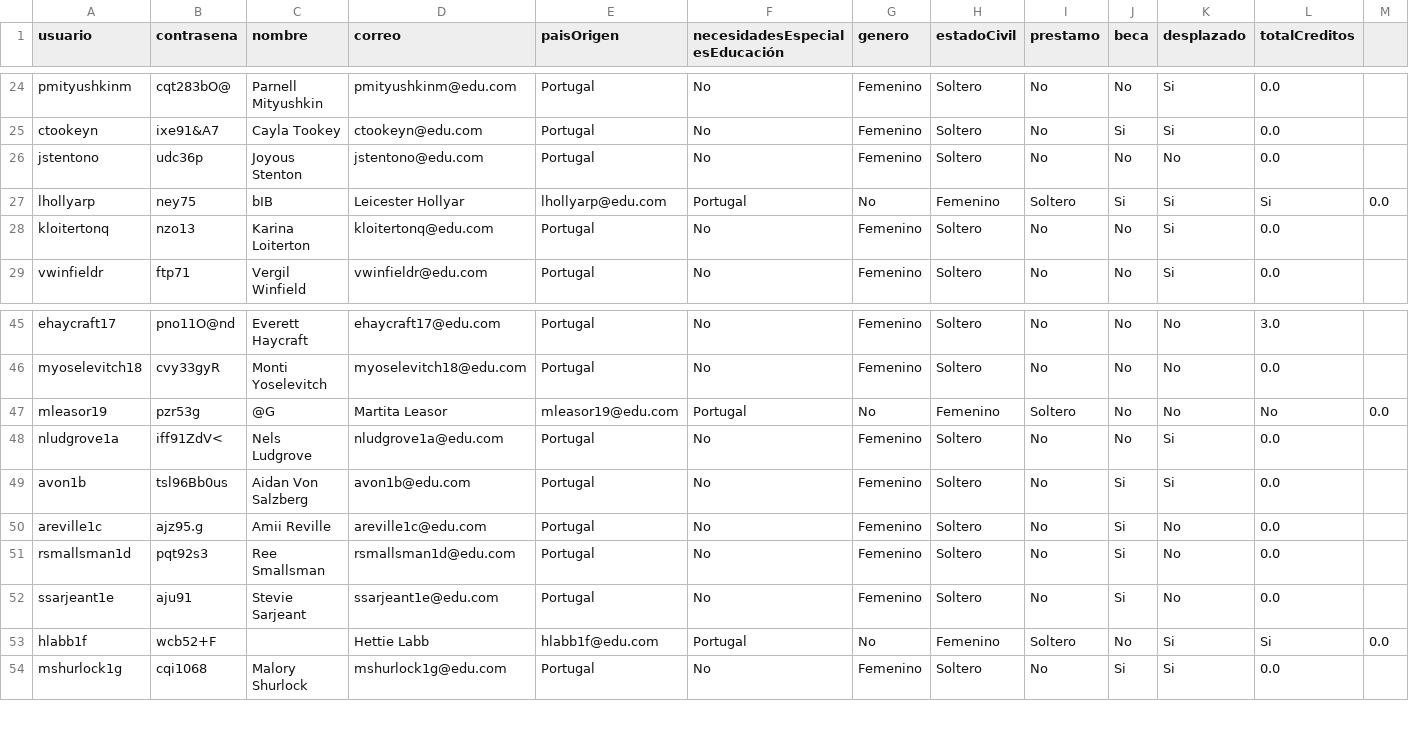
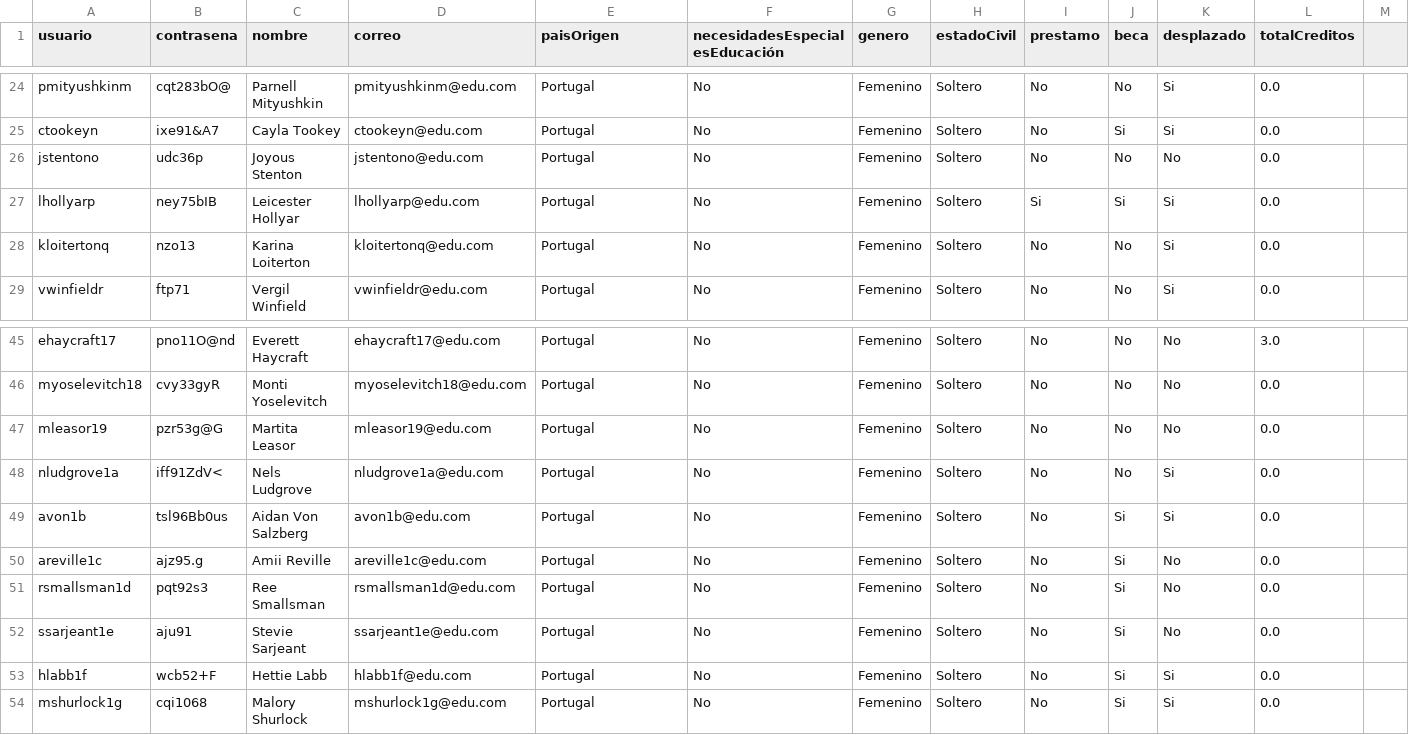
Before and after one commit to natam226/datasets_proyecto, a CSV file: data_estudiantes.csv, drawn as a sheet; only a part is shown, gaps mark what is left out; the diff covers the shown part only; the diff names each change by its address in the sheet, - before the commit and + after, or states it on an @@ line.

```diff
--- a/data_estudiantes.csv
+++ b/data_estudiantes.csv
-B27 (contrasena): ney75
+B27 (contrasena): ney75bIB
-C27 (nombre): bIB
+C27 (nombre): Leicester Hollyar
-D27 (correo): Leicester Hollyar
+D27 (correo): lhollyarp@edu.com
-E27 (paisOrigen): lhollyarp@edu.com
+E27 (paisOrigen): Portugal
-F27 (necesidadesEspecialesEducación): Portugal
+F27 (necesidadesEspecialesEducación): No
-G27 (genero): No
+G27 (genero): Femenino
-H27 (estadoCivil): Femenino
+H27 (estadoCivil): Soltero
-I27 (prestamo): Soltero
+I27 (prestamo): Si
-L27 (totalCreditos): Si
+L27 (totalCreditos): 0.0
-M27: 0.0
+M27: (empty)
-B47 (contrasena): pzr53g
+B47 (contrasena): pzr53g@G
-C47 (nombre): @G
+C47 (nombre): Martita Leasor
-D47 (correo): Martita Leasor
+D47 (correo): mleasor19@edu.com
-E47 (paisOrigen): mleasor19@edu.com
+E47 (paisOrigen): Portugal
-F47 (necesidadesEspecialesEducación): Portugal
+F47 (necesidadesEspecialesEducación): No
-G47 (genero): No
+G47 (genero): Femenino
-H47 (estadoCivil): Femenino
+H47 (estadoCivil): Soltero
-I47 (prestamo): Soltero
+I47 (prestamo): No
-L47 (totalCreditos): No
+L47 (totalCreditos): 0.0
-M47: 0.0
+M47: (empty)
-C53 (nombre): (empty)
+C53 (nombre): Hettie Labb
-D53 (correo): Hettie Labb
+D53 (correo): hlabb1f@edu.com
-E53 (paisOrigen): hlabb1f@edu.com
+E53 (paisOrigen): Portugal
-F53 (necesidadesEspecialesEducación): Portugal
+F53 (necesidadesEspecialesEducación): No
-G53 (genero): No
+G53 (genero): Femenino
-H53 (estadoCivil): Femenino
+H53 (estadoCivil): Soltero
-I53 (prestamo): Soltero
+I53 (prestamo): No
-J53 (beca): No
+J53 (beca): Si
-L53 (totalCreditos): Si
+L53 (totalCreditos): 0.0
-M53: 0.0
+M53: (empty)
```
Also changed, not shown: 63 edited cells elsewhere in this file.
